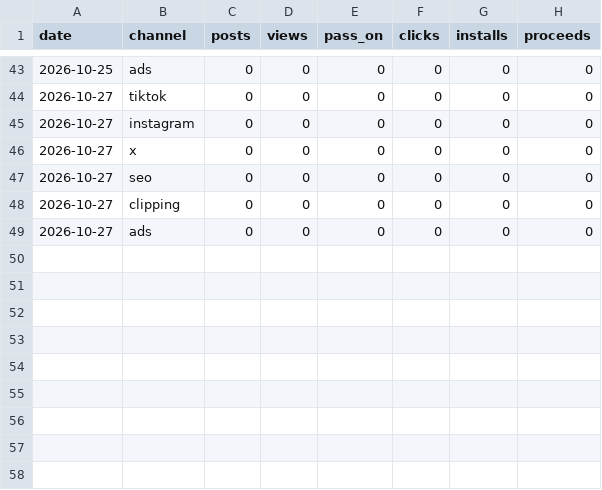
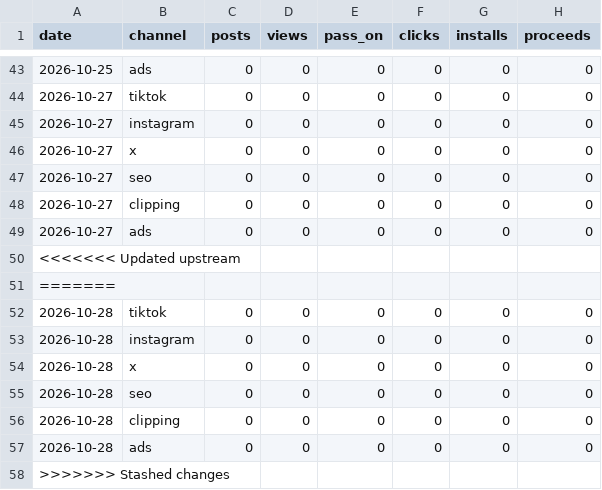
Before and after one commit to theomtripathi/salahalarm, a CSV file: growth/analytics/data/channels-history.csv, drawn as a sheet; only a part is shown, gaps mark what is left out.

```diff
--- a/growth/analytics/data/channels-history.csv
+++ b/growth/analytics/data/channels-history.csv
@@ -49 +49,10 @@ date,channel,posts,views,pass_on,clicks,installs,proceeds
 2026-10-27,ads,0,0,0,0,0,0
+<<<<<<< Updated upstream
+=======
+2026-10-28,tiktok,0,0,0,0,0,0
+2026-10-28,instagram,0,0,0,0,0,0
+2026-10-28,x,0,0,0,0,0,0
+2026-10-28,seo,0,0,0,0,0,0
+2026-10-28,clipping,0,0,0,0,0,0
+2026-10-28,ads,0,0,0,0,0,0
+>>>>>>> Stashed changes
```
Also changed, not shown: 4 other files.
